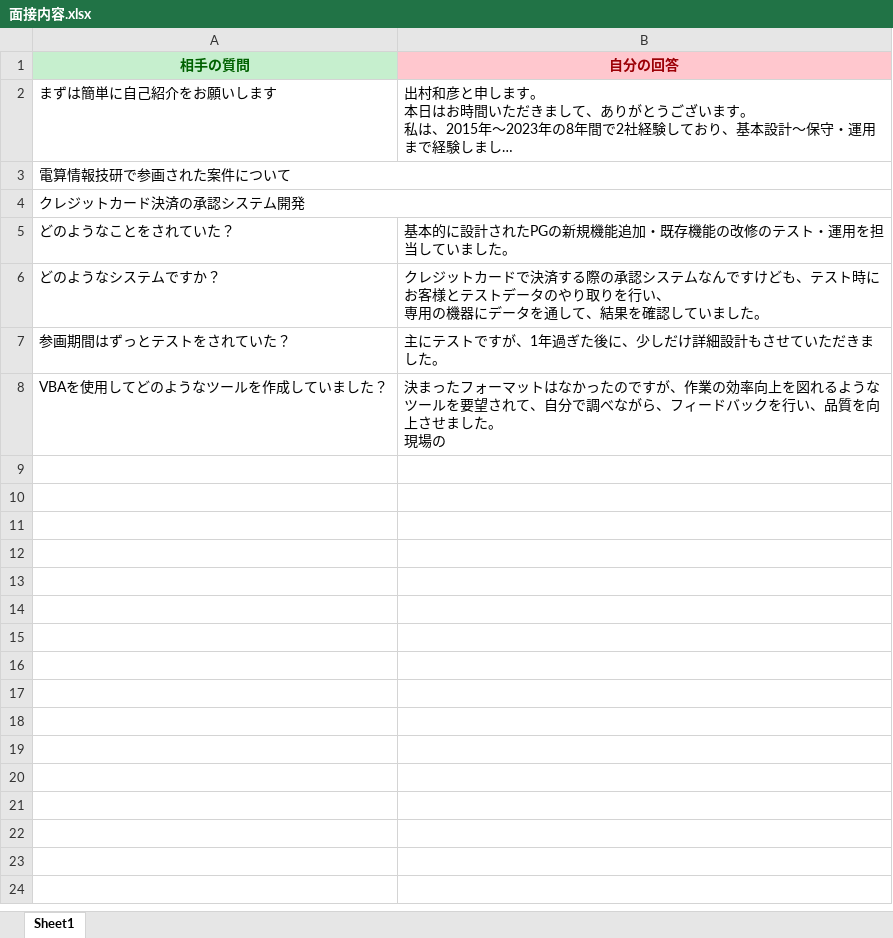
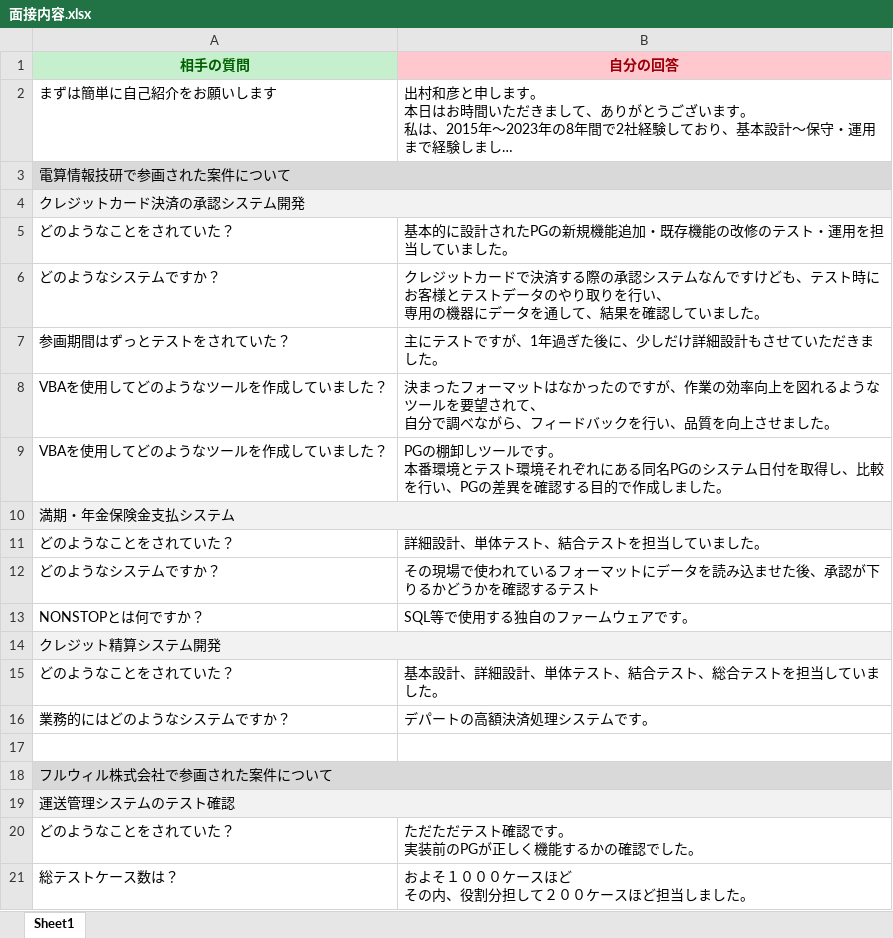
Before and after one commit to KAZ5298/JobChange, an Excel workbook: 01 応募企業/03 ソプラ株式会社/面接内容.xlsx, sheet Sheet1, drawn as a sheet; only a part is shown; long unchanged cells end in …; values as stored, in another font and other column widths than the file's, no borders; ↵ is a line break in a cell; the diff covers the shown part only; the diff names each change by its address in the sheet, - before the commit and + after, or states it on an @@ line.

Commit message:
面接内容更新

```diff
--- a/01 応募企業/03 ソプラ株式会社/面接内容.xlsx (sheet Sheet1)
+++ b/01 応募企業/03 ソプラ株式会社/面接内容.xlsx (sheet Sheet1)
-A3:B3 fill: none
+A3:B3 fill: #D9D9D9
-A4:B4 fill: none
+A4:B4 fill: #F2F2F2
-B8 (自分の回答): …されて、自分で調べながら、フィードバックを行い、品質を向上させました。 ↵ 現場の
+B8 (自分の回答): …されて、 ↵ 自分で調べながら、フィードバックを行い、品質を向上させました。
+row 9: VBAを使用してどのようなツールを作成していました？ | PGの棚卸しツールです。 ↵ 本番環境とテスト環境それぞれにある同名PGのシステム日付を取得し、比較を行い、PGの差異を確認する目的で作成しました。
+row 10: 満期・年金保険金支払システム
+row 11: どのようなことをされていた？ | 詳細設計、単体テスト、結合テストを担当していました。
+row 12: どのようなシステムですか？ | その現場で使われているフォーマットにデータを読み込ませた後、承認が下りるかどうかを確認するテスト
+row 13: NONSTOPとは何ですか？ | SQL等で使用する独自のファームウェアです。
+row 14: クレジット精算システム開発
+row 15: どのようなことをされていた？ | 基本設計、詳細設計、単体テスト、結合テスト、総合テストを担当していました。
+row 16: 業務的にはどのようなシステムですか？ | デパートの高額決済処理システムです。
+row 17: (empty)
+row 18: フルウィル株式会社で参画された案件について
+row 19: 運送管理システムのテスト確認
+row 20: どのようなことをされていた？ | ただただテスト確認です。 ↵ 実装前のPGが正しく機能するかの確認でした。
+row 21: 総テストケース数は？ | およそ１０００ケースほど ↵ その内、役割分担して２００ケースほど担当しました。
```
Also changed, not shown: 43 added rows elsewhere in this sheet.
